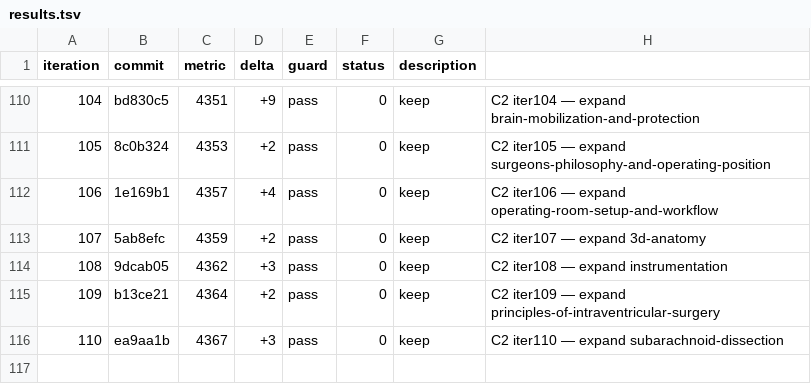
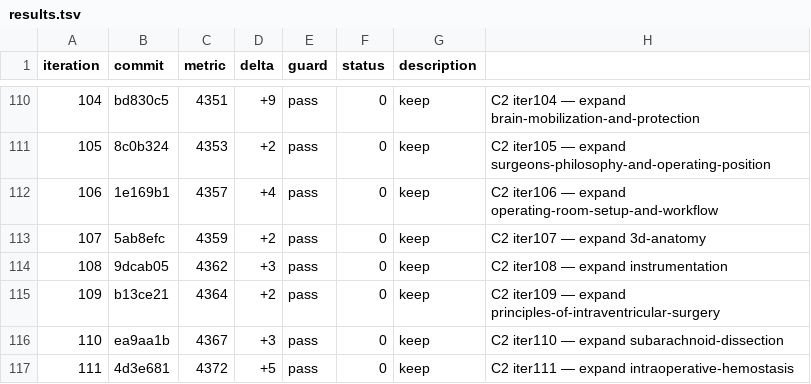
Before and after one commit to brainbloodbarrier/Rhotons-wiki, a TSV file: .autoresearch/nsatlas/results.tsv, drawn as a sheet; only a part is shown, gaps mark what is left out; the diff names each change by its address in the sheet, - before the commit and + after, or states it on an @@ line.

```diff
--- a/.autoresearch/nsatlas/results.tsv
+++ b/.autoresearch/nsatlas/results.tsv
+row 117: 111 | 4d3e681 | 4372 | +5 | pass | 0 | keep | C2 iter111 — expand intraoperative-hemostasis
```
Also changed, not shown: 1 other file.
